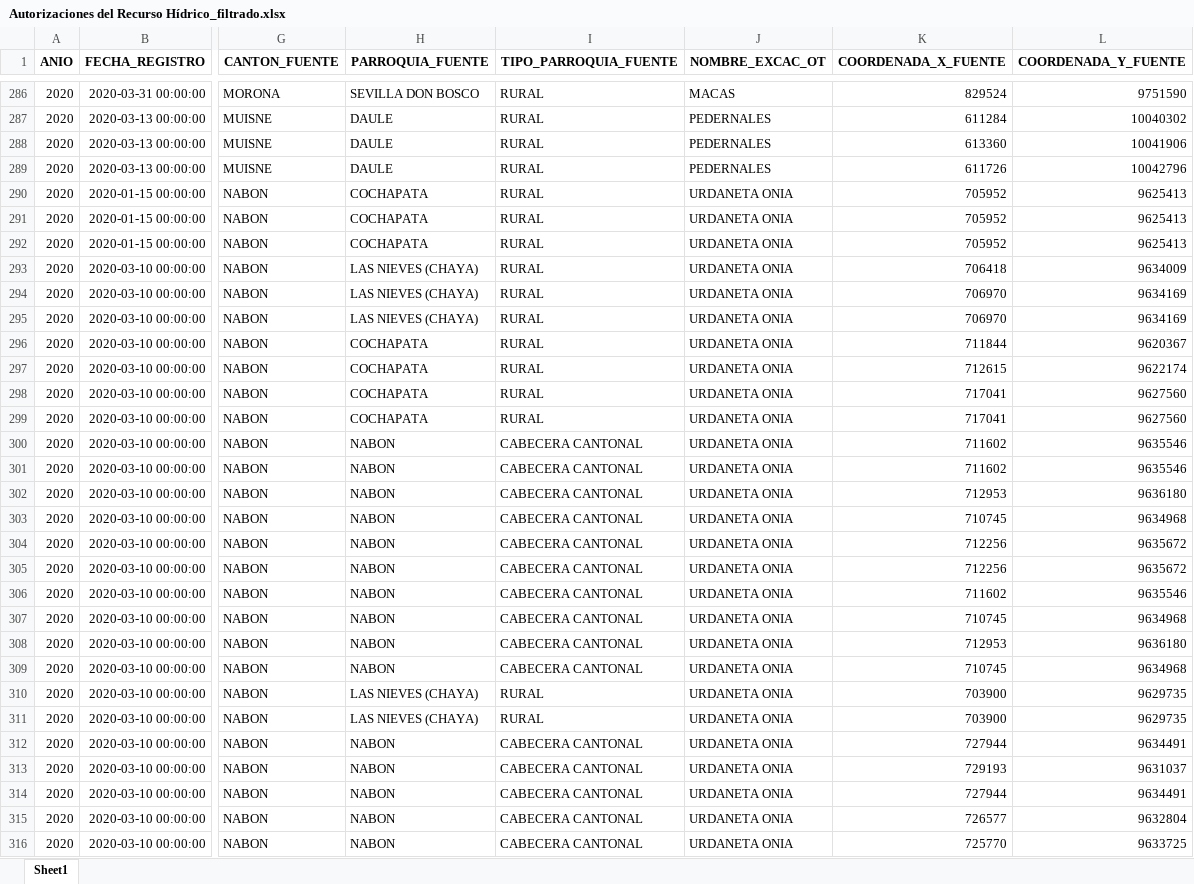
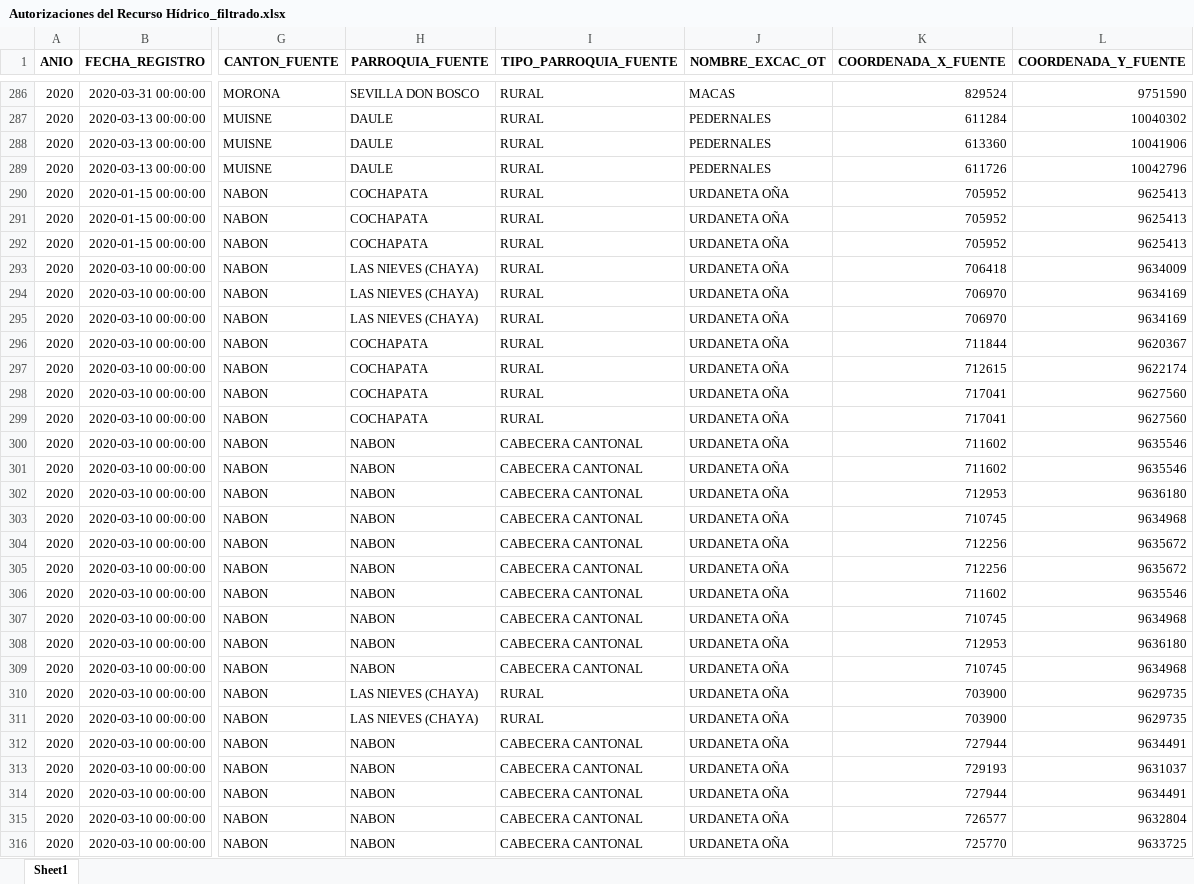
Before and after one commit to KarenParraA/Guia_metodologica, an Excel workbook: Reto1/Autorizaciones del Recurso Hídrico_filtrado.xlsx, sheet Sheet1, drawn as a sheet; only a part is shown, gaps mark what is left out; values as stored, in another font and other column widths than the file's, no borders; the diff covers the shown part only; the diff names each change by its address in the sheet, - before the commit and + after, or states it on an @@ line.

```diff
--- a/Reto1/Autorizaciones del Recurso Hídrico_filtrado.xlsx (sheet Sheet1)
+++ b/Reto1/Autorizaciones del Recurso Hídrico_filtrado.xlsx (sheet Sheet1)
-J290:J316 (NOMBRE_EXCAC_OT): URDANETA ONIA
+J290:J316 (NOMBRE_EXCAC_OT): URDANETA OÑA
```
Also changed, not shown: 372 edited cells elsewhere in this sheet, 1 other file.
